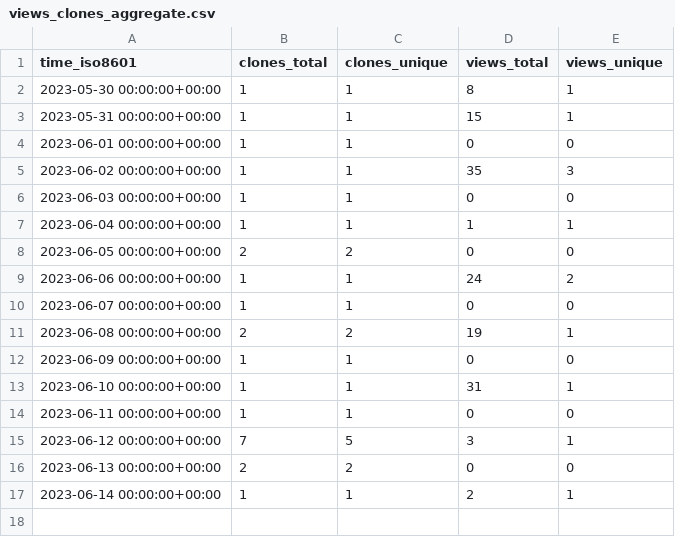
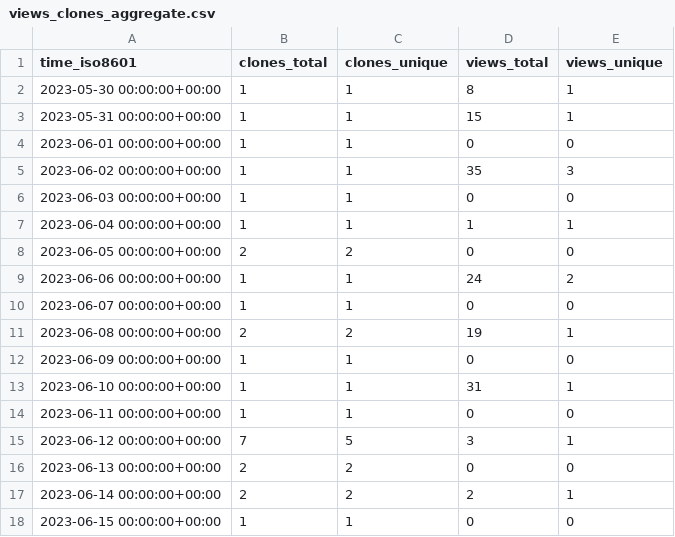
Before and after one commit to Autostronomy/AutoProf, a CSV file: Autostronomy/AutoProf/ghrs-data/views_clones_aggregate.csv, drawn as a sheet.

```diff
--- a/Autostronomy/AutoProf/ghrs-data/views_clones_aggregate.csv
+++ b/Autostronomy/AutoProf/ghrs-data/views_clones_aggregate.csv
@@ -16,2 +16,3 @@ time_iso8601,clones_total,clones_unique,views_total,views_unique
 2023-06-13 00:00:00+00:00,2,2,0,0
-2023-06-14 00:00:00+00:00,1,1,2,1
+2023-06-14 00:00:00+00:00,2,2,2,1
+2023-06-15 00:00:00+00:00,1,1,0,0
```
Also changed, not shown: 1 other file.
